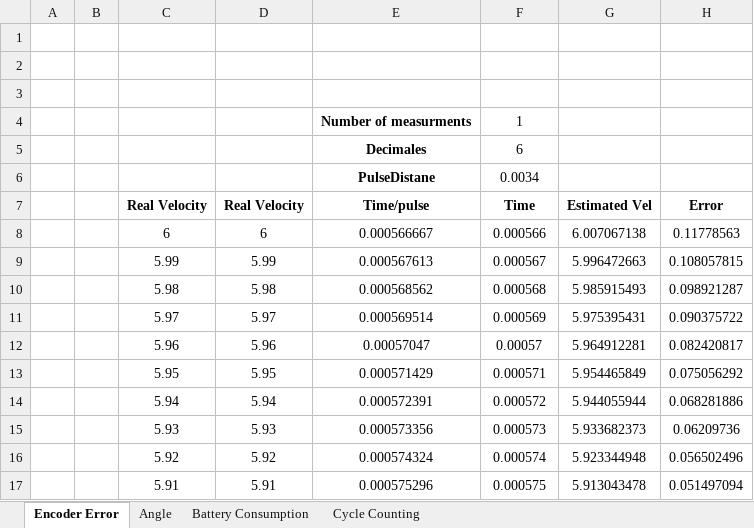
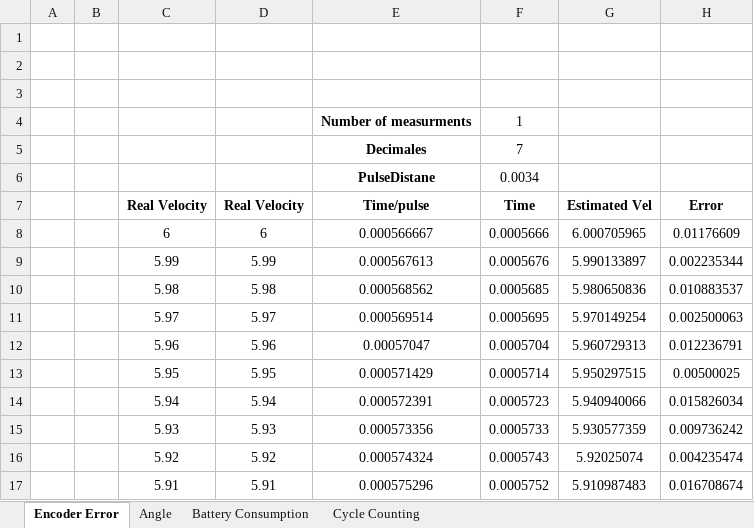
Before and after one commit to PaulMaxAvalosAguilar/Encoder, an Excel workbook: Encoder Characteristics.xlsx, sheet Encoder Error, drawn as a sheet; only a part is shown; values as stored, in another font and other column widths than the file's, no borders; the diff covers the shown part only; the diff names each change by its address in the sheet, - before the commit and + after, or states it on an @@ line.

```diff
--- a/Encoder Characteristics.xlsx (sheet Encoder Error)
+++ b/Encoder Characteristics.xlsx (sheet Encoder Error)
-F5 (Time): 6
+F5 (Time): 7
-F8 (Time): 0.000566
+F8 (Time): 0.0005666
-G8 (Estimated Vel): 6.007067138
+G8 (Estimated Vel): 6.000705965
-H8 (Error): 0.11778563
+H8 (Error): 0.01176609
-F9 (Time): 0.000567
+F9 (Time): 0.0005676
-G9 (Estimated Vel): 5.996472663
+G9 (Estimated Vel): 5.990133897
-H9 (Error): 0.108057815
+H9 (Error): 0.002235344
-F10 (Time): 0.000568
+F10 (Time): 0.0005685
-G10 (Estimated Vel): 5.985915493
+G10 (Estimated Vel): 5.980650836
-H10 (Error): 0.098921287
+H10 (Error): 0.010883537
-F11 (Time): 0.000569
+F11 (Time): 0.0005695
-G11 (Estimated Vel): 5.975395431
+G11 (Estimated Vel): 5.970149254
-H11 (Error): 0.090375722
+H11 (Error): 0.002500063
-F12 (Time): 0.00057
+F12 (Time): 0.0005704
-G12 (Estimated Vel): 5.964912281
+G12 (Estimated Vel): 5.960729313
-H12 (Error): 0.082420817
+H12 (Error): 0.012236791
-F13 (Time): 0.000571
+F13 (Time): 0.0005714
-G13 (Estimated Vel): 5.954465849
+G13 (Estimated Vel): 5.950297515
-H13 (Error): 0.075056292
+H13 (Error): 0.00500025
-F14 (Time): 0.000572
+F14 (Time): 0.0005723
-G14 (Estimated Vel): 5.944055944
+G14 (Estimated Vel): 5.940940066
-H14 (Error): 0.068281886
+H14 (Error): 0.015826034
-F15 (Time): 0.000573
+F15 (Time): 0.0005733
-G15 (Estimated Vel): 5.933682373
+G15 (Estimated Vel): 5.930577359
-H15 (Error): 0.06209736
+H15 (Error): 0.009736242
-F16 (Time): 0.000574
+F16 (Time): 0.0005743
-G16 (Estimated Vel): 5.923344948
+G16 (Estimated Vel): 5.92025074
-H16 (Error): 0.056502496
+H16 (Error): 0.004235474
-F17 (Time): 0.000575
+F17 (Time): 0.0005752
-G17 (Estimated Vel): 5.913043478
+G17 (Estimated Vel): 5.910987483
-H17 (Error): 0.051497094
+H17 (Error): 0.016708674
```
Also changed, not shown: 1566 edited cells elsewhere in this sheet, 4 other files.
